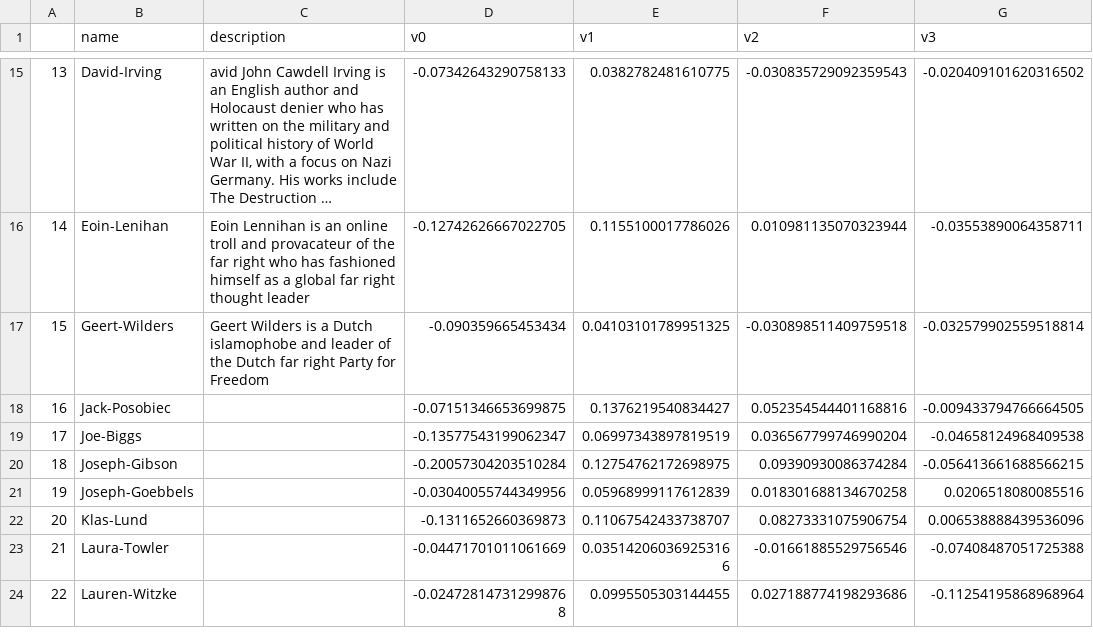
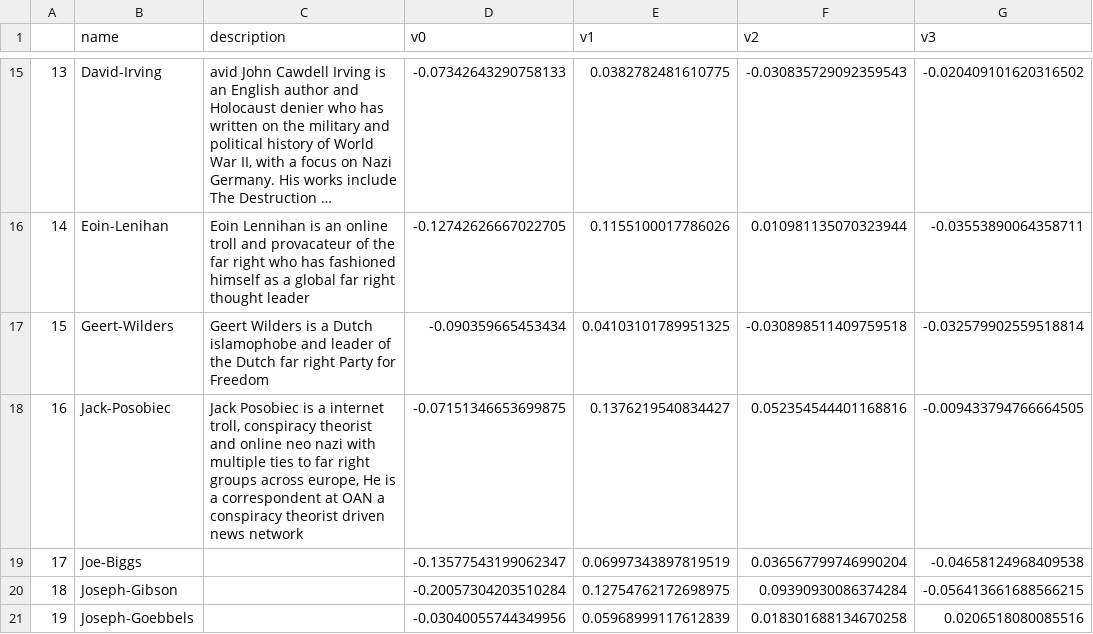
Before and after one commit to rulaifox/webi-facesx, a CSV file: faceDB.csv, drawn as a sheet; only a part is shown, gaps mark what is left out; the shorter side is filled out with more unchanged rows; long unchanged cells end in …; the diff names each change by its address in the sheet, - before the commit and + after, or states it on an @@ line.

Commit message:
update with a new face

```diff
--- a/faceDB.csv
+++ b/faceDB.csv
-C18 (description): (empty)
+C18 (description): Jack Posobiec is a internet troll, conspiracy theorist and online neo nazi with multiple ties to far right groups across europe, He is a correspondent at OAN a conspiracy theorist driven news network
```
